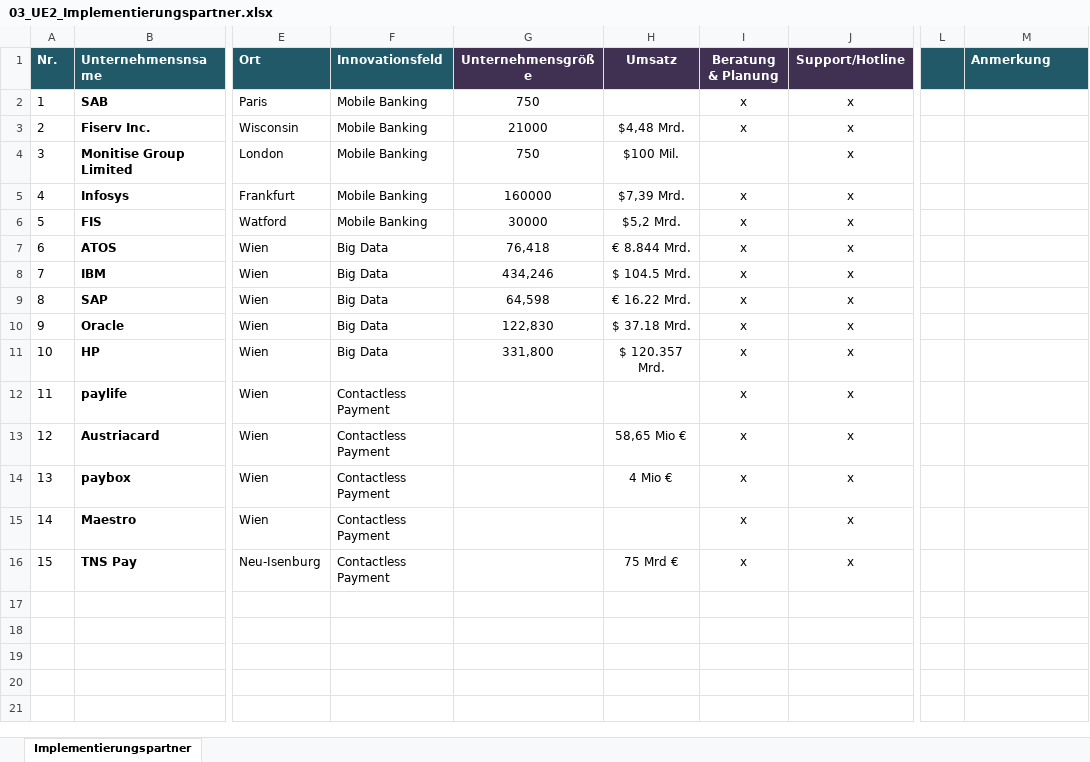
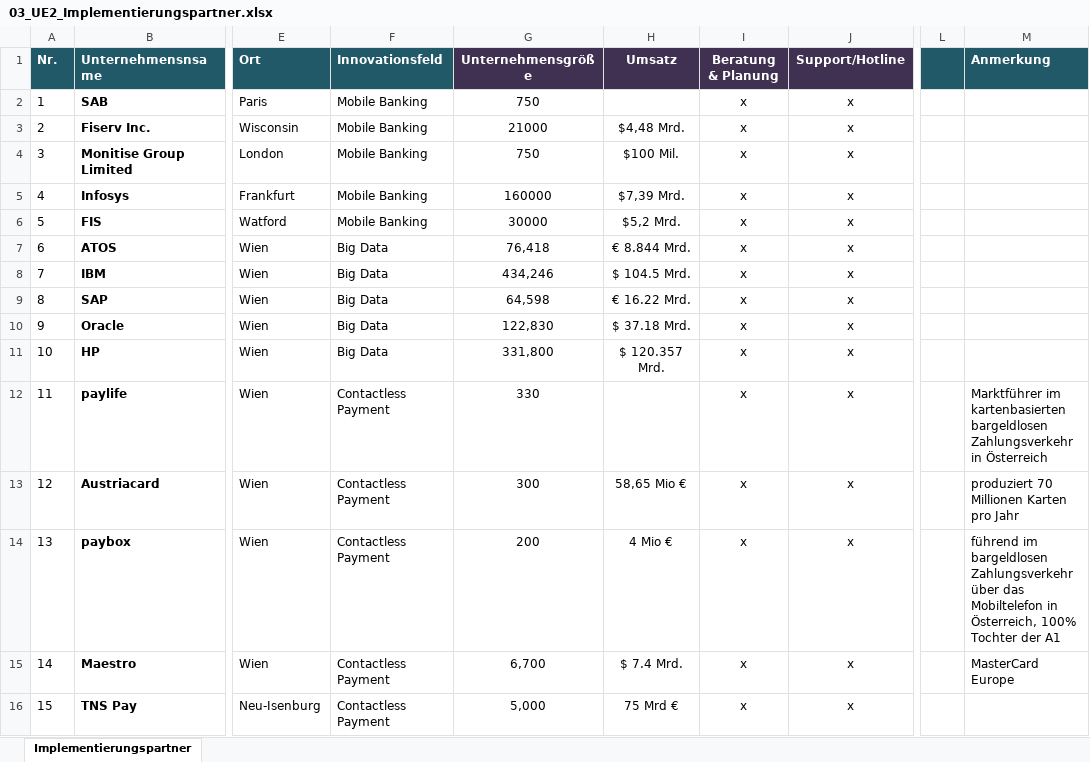
Before and after one commit to ChristophPrybila/it-strategy, an Excel workbook: UE2/03_UE2_Implementierungspartner.xlsx, sheet Implementierungspartner, drawn as a sheet; only a part is shown, gaps mark what is left out; values as stored, in another font and other column widths than the file's, no borders; the diff names each change by its address in the sheet, - before the commit and + after, or states it on an @@ line.

```diff
--- a/UE2/03_UE2_Implementierungspartner.xlsx (sheet Implementierungspartner)
+++ b/UE2/03_UE2_Implementierungspartner.xlsx (sheet Implementierungspartner)
-I4 (Beratung & Planung): (empty)
+I4 (Beratung & Planung): x
-G12 (Unternehmensgröße): (empty)
+G12 (Unternehmensgröße): 330
-M12 (Anmerkung): (empty)
+M12 (Anmerkung): Marktführer im kartenbasierten bargeldlosen Zahlungsverkehr in Österreich
-G13 (Unternehmensgröße): (empty)
+G13 (Unternehmensgröße): 300
-M13 (Anmerkung): (empty)
+M13 (Anmerkung): produziert 70 Millionen Karten pro Jahr
-G14 (Unternehmensgröße): (empty)
+G14 (Unternehmensgröße): 200
-M14 (Anmerkung): (empty)
+M14 (Anmerkung): führend im bargeldlosen Zahlungsverkehr über das Mobiltelefon in Österreich, 100% Tochter der A1
-G15 (Unternehmensgröße): (empty)
+G15 (Unternehmensgröße): 6,700
-H15 (Umsatz): (empty)
+H15 (Umsatz): $ 7.4 Mrd.
-M15 (Anmerkung): (empty)
+M15 (Anmerkung): MasterCard Europe
-G16 (Unternehmensgröße): (empty)
+G16 (Unternehmensgröße): 5,000
```
Also changed, not shown: 2 other files.
